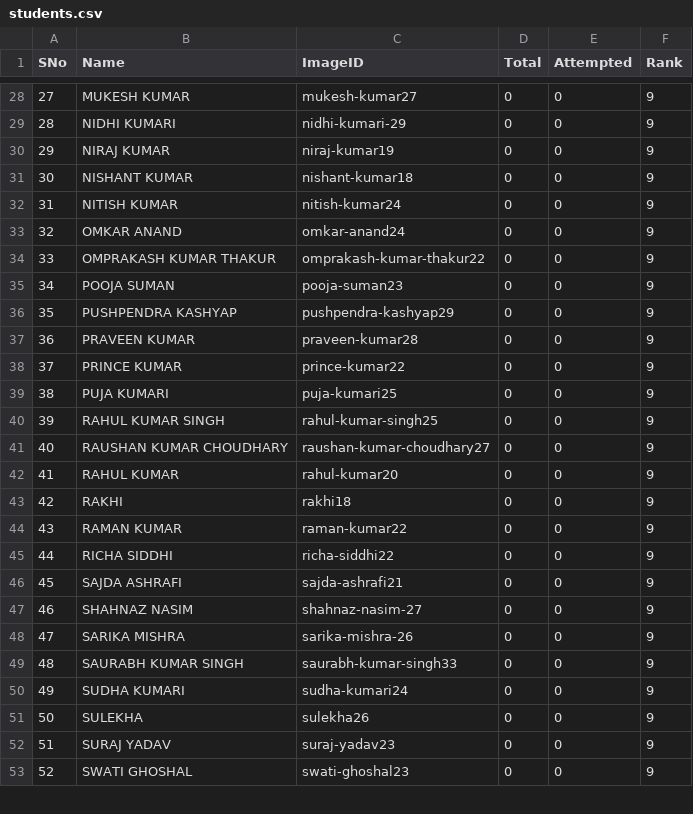
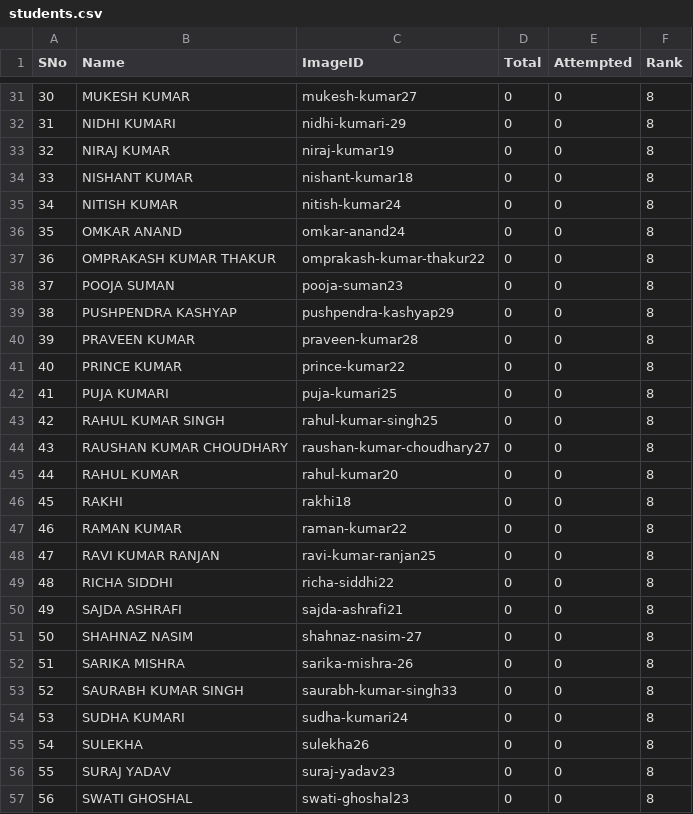
Before and after one commit to tmbumaths/python-workshop, a CSV file: students.csv, drawn as a sheet; only a part is shown, gaps mark what is left out; addresses are those after the commit; the diff covers the shown part only; the diff names each change by its address in the sheet, - before the commit and + after, or states it on an @@ line.

```diff
--- a/students.csv
+++ b/students.csv
@@ column A (SNo) renumbered from row 5 down @@
-F31:F47 (Rank): 9
+F31:F47 (Rank): 8
+row 48: 47 | RAVI KUMAR RANJAN | ravi-kumar-ranjan25 | 0 | 0 | 8
-F49:F57 (Rank): 9
+F49:F57 (Rank): 8
```
Also changed, not shown: 5 added rows, 2 removed rows and 25 edited cells elsewhere in this file, 1 other file.
